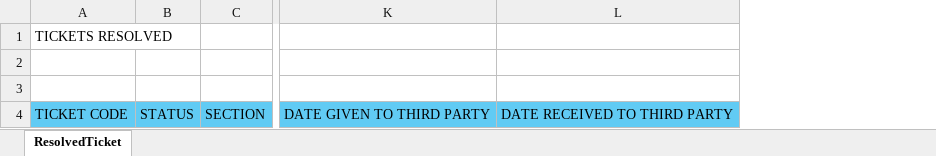
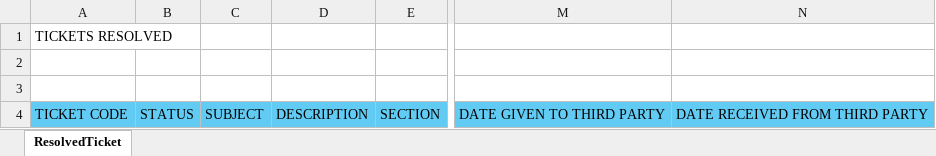
Before and after one commit to franzdelosreyes-benbygroup/VG_Helpdesk, an Excel workbook: HelpDeskVG/ReportFiles/TICKETRESOLVED.xlsx, sheet ResolvedTicket, drawn as a sheet; only a part is shown, gaps mark what is left out; values as stored, in another font and other column widths than the file's, no borders; removed rows and columns are numbered as before the commit, all else as after; the diff names each change by its address in the sheet, - before the commit and + after, or states it on an @@ line.

```diff
--- a/HelpDeskVG/ReportFiles/TICKETRESOLVED.xlsx (sheet ResolvedTicket)
+++ b/HelpDeskVG/ReportFiles/TICKETRESOLVED.xlsx (sheet ResolvedTicket)
+column C, row 4: SUBJECT
+column D, row 4: DESCRIPTION
-column L, row 4: DATE RECEIVED TO THIRD PARTY
+column N, row 4: DATE RECEIVED FROM THIRD PARTY
```
Also changed, not shown: HelpDeskVG/ReportFiles/AUTOCLOSEDTICKETS.xlsx, HelpDeskVG/ReportFiles/CLOSEDTICKET.xlsx, 16 other files.
